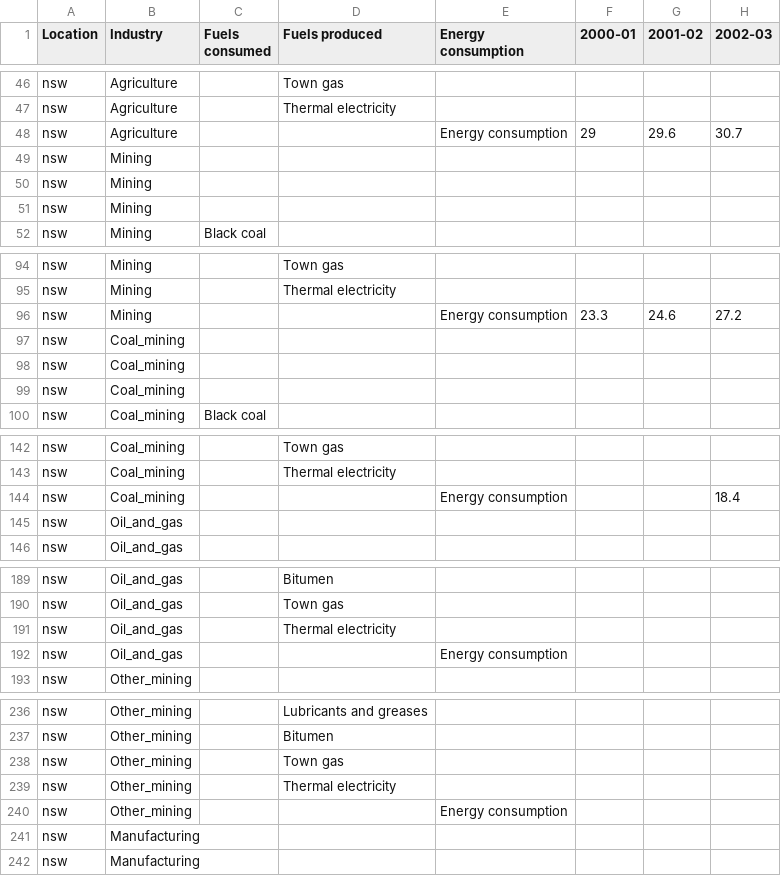
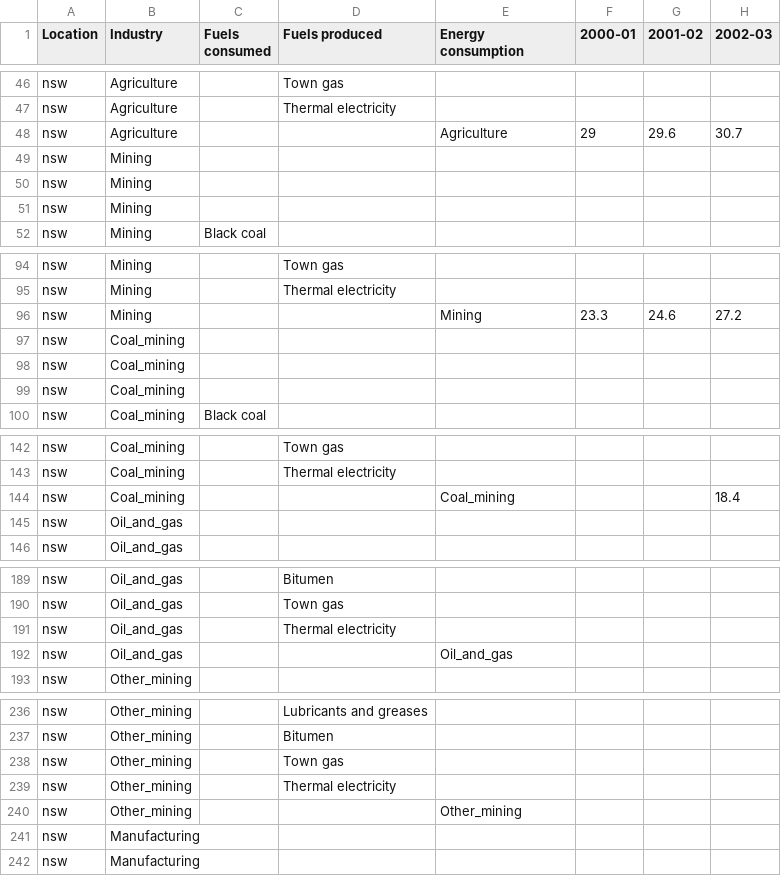
Before and after one commit to presitkaur/energy-consumption-aus, a CSV file: Resources/fuel_nsw.csv, drawn as a sheet; only a part is shown, gaps mark what is left out; the diff covers the shown part only; the diff names each change by its address in the sheet, - before the commit and + after, or states it on an @@ line.

Commit message:
Revert "upload data"

```diff
--- a/Resources/fuel_nsw.csv
+++ b/Resources/fuel_nsw.csv
-E48 (Energy consumption): Energy consumption
+E48 (Energy consumption): Agriculture
-E96 (Energy consumption): Energy consumption
+E96 (Energy consumption): Mining
-E144 (Energy consumption): Energy consumption
+E144 (Energy consumption): Coal_mining
-E192 (Energy consumption): Energy consumption
+E192 (Energy consumption): Oil_and_gas
-E240 (Energy consumption): Energy consumption
+E240 (Energy consumption): Other_mining
```
Also changed, not shown: 37 edited cells elsewhere in this file, Resources/fuel_nt.csv, Resources/fuel_qld.csv, 6 other files.
